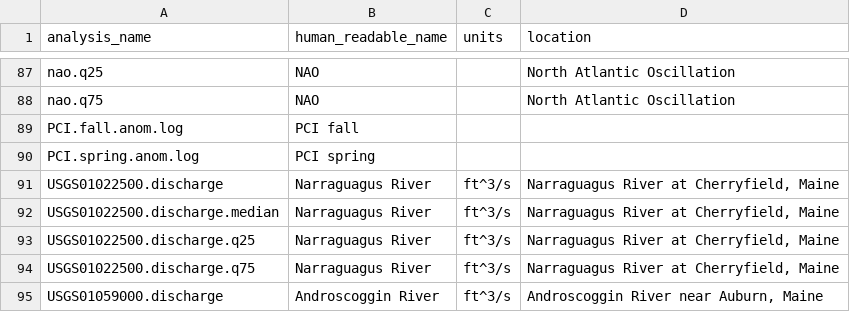
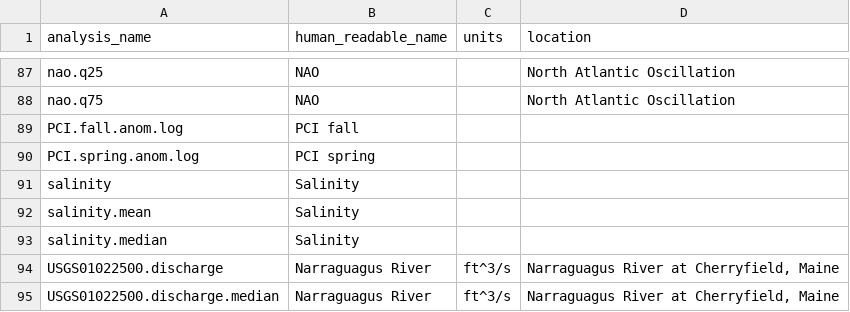
Before and after one commit to BigelowLab/gom-series, a CSV file: data/variables/var_names.csv, drawn as a sheet; only a part is shown, gaps mark what is left out; the shorter side is filled out with more unchanged rows.

Commit message:
Added salinity timseries from Whitman to analysis; updated NAO url to longer version; updated surprise plot

```diff
--- a/data/variables/var_names.csv
+++ b/data/variables/var_names.csv
@@ -90,2 +90,5 @@ PCI.fall.anom.log,PCI fall,,
 PCI.spring.anom.log,PCI spring,,
+salinity,Salinity,,
+salinity.mean,Salinity,,
+salinity.median,Salinity,,
 USGS01022500.discharge,Narraguagus River,ft^3/s,"Narraguagus River at Cherryfield, Maine"
```
Also changed, not shown: data/variables/all_vars.csv, 12 other files.
